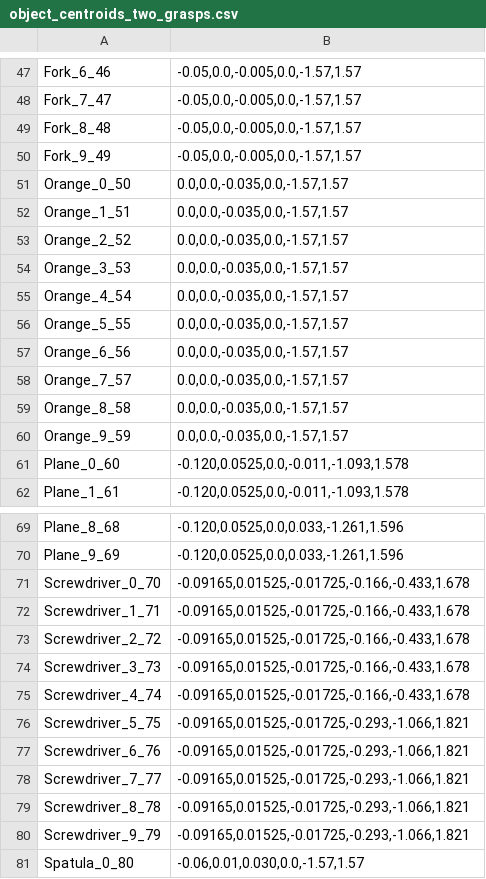
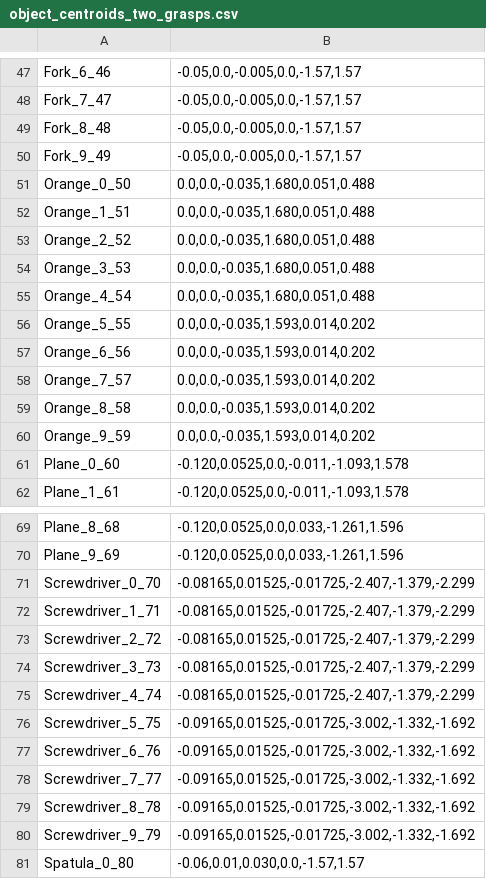
Before and after one commit to ll4ma-lab/in_hand_manipulation, a CSV file: data/object_grasps/object_centroids_two_grasps.csv, drawn as a sheet; only a part is shown, gaps mark what is left out.

Commit message:
Backing up experiment data

```diff
--- a/data/object_grasps/object_centroids_two_grasps.csv
+++ b/data/object_grasps/object_centroids_two_grasps.csv
@@ -50,12 +50,12 @@ Fork_8_48,"-0.05,0.0,-0.005,0.0,-1.57,1.57"
 Fork_9_49,"-0.05,0.0,-0.005,0.0,-1.57,1.57"
-Orange_0_50,"0.0,0.0,-0.035,0.0,-1.57,1.57"
-Orange_1_51,"0.0,0.0,-0.035,0.0,-1.57,1.57"
-Orange_2_52,"0.0,0.0,-0.035,0.0,-1.57,1.57"
-Orange_3_53,"0.0,0.0,-0.035,0.0,-1.57,1.57"
-Orange_4_54,"0.0,0.0,-0.035,0.0,-1.57,1.57"
-Orange_5_55,"0.0,0.0,-0.035,0.0,-1.57,1.57"
-Orange_6_56,"0.0,0.0,-0.035,0.0,-1.57,1.57"
-Orange_7_57,"0.0,0.0,-0.035,0.0,-1.57,1.57"
-Orange_8_58,"0.0,0.0,-0.035,0.0,-1.57,1.57"
-Orange_9_59,"0.0,0.0,-0.035,0.0,-1.57,1.57"
+Orange_0_50,"0.0,0.0,-0.035,1.680,0.051,0.488"
+Orange_1_51,"0.0,0.0,-0.035,1.680,0.051,0.488"
+Orange_2_52,"0.0,0.0,-0.035,1.680,0.051,0.488"
+Orange_3_53,"0.0,0.0,-0.035,1.680,0.051,0.488"
+Orange_4_54,"0.0,0.0,-0.035,1.680,0.051,0.488"
+Orange_5_55,"0.0,0.0,-0.035,1.593,0.014,0.202"
+Orange_6_56,"0.0,0.0,-0.035,1.593,0.014,0.202"
+Orange_7_57,"0.0,0.0,-0.035,1.593,0.014,0.202"
+Orange_8_58,"0.0,0.0,-0.035,1.593,0.014,0.202"
+Orange_9_59,"0.0,0.0,-0.035,1.593,0.014,0.202"
 Plane_0_60,"-0.120,0.0525,0.0,-0.011,-1.093,1.578"
@@ -70,12 +70,12 @@ Plane_8_68,"-0.120,0.0525,0.0,0.033,-1.261,1.596"
 Plane_9_69,"-0.120,0.0525,0.0,0.033,-1.261,1.596"
-Screwdriver_0_70,"-0.09165,0.01525,-0.01725,-0.166,-0.433,1.678"
-Screwdriver_1_71,"-0.09165,0.01525,-0.01725,-0.166,-0.433,1.678"
-Screwdriver_2_72,"-0.09165,0.01525,-0.01725,-0.166,-0.433,1.678"
-Screwdriver_3_73,"-0.09165,0.01525,-0.01725,-0.166,-0.433,1.678"
-Screwdriver_4_74,"-0.09165,0.01525,-0.01725,-0.166,-0.433,1.678"
-Screwdriver_5_75,"-0.09165,0.01525,-0.01725,-0.293,-1.066,1.821"
-Screwdriver_6_76,"-0.09165,0.01525,-0.01725,-0.293,-1.066,1.821"
-Screwdriver_7_77,"-0.09165,0.01525,-0.01725,-0.293,-1.066,1.821"
-Screwdriver_8_78,"-0.09165,0.01525,-0.01725,-0.293,-1.066,1.821"
-Screwdriver_9_79,"-0.09165,0.01525,-0.01725,-0.293,-1.066,1.821"
+Screwdriver_0_70,"-0.08165,0.01525,-0.01725,-2.407,-1.379,-2.299"
+Screwdriver_1_71,"-0.08165,0.01525,-0.01725,-2.407,-1.379,-2.299"
+Screwdriver_2_72,"-0.08165,0.01525,-0.01725,-2.407,-1.379,-2.299"
+Screwdriver_3_73,"-0.08165,0.01525,-0.01725,-2.407,-1.379,-2.299"
+Screwdriver_4_74,"-0.08165,0.01525,-0.01725,-2.407,-1.379,-2.299"
+Screwdriver_5_75,"-0.09165,0.01525,-0.01725,-3.002,-1.332,-1.692"
+Screwdriver_6_76,"-0.09165,0.01525,-0.01725,-3.002,-1.332,-1.692"
+Screwdriver_7_77,"-0.09165,0.01525,-0.01725,-3.002,-1.332,-1.692"
+Screwdriver_8_78,"-0.09165,0.01525,-0.01725,-3.002,-1.332,-1.692"
+Screwdriver_9_79,"-0.09165,0.01525,-0.01725,-3.002,-1.332,-1.692"
 Spatula_0_80,"-0.06,0.01,0.030,0.0,-1.57,1.57"
```
Also changed, not shown: 8 other files.
